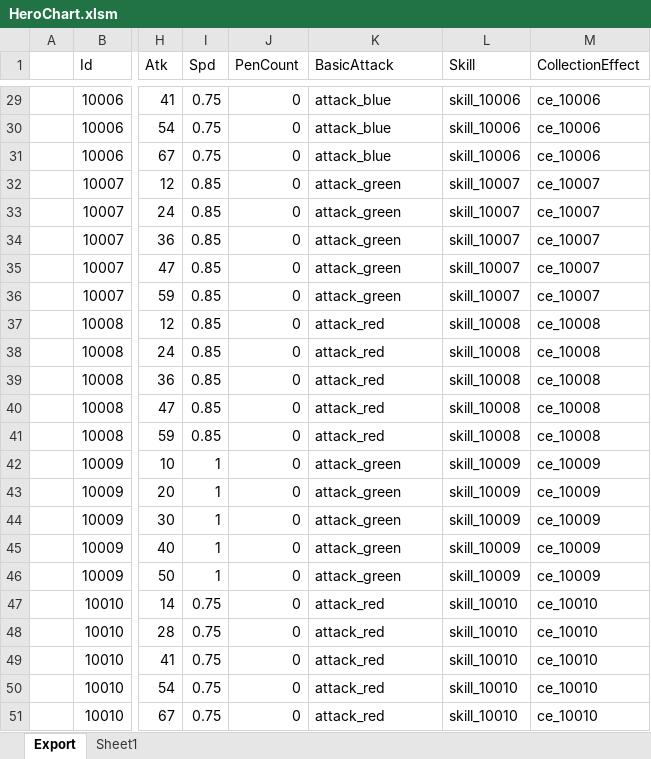
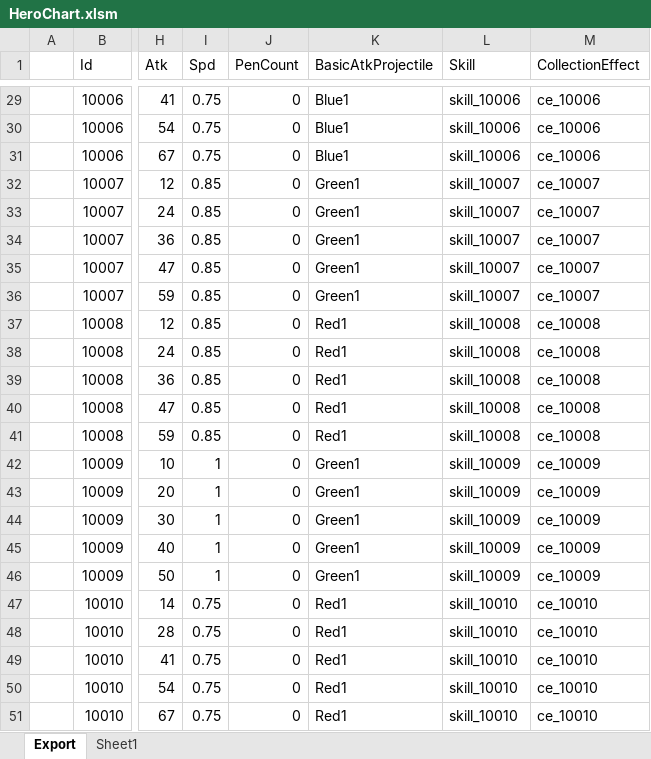
Before and after one commit to BlindBullet/ProjectDF, an Excel workbook: Assets/DataTables~/HeroChart.xlsm, sheet Export, drawn as a sheet; only a part is shown, gaps mark what is left out; values as stored, in another font and other column widths than the file's, no borders; charts and pictures not drawn; the diff covers the shown part only; the diff names each change by its address in the sheet, - before the commit and + after, or states it on an @@ line.

```diff
--- a/Assets/DataTables~/HeroChart.xlsm (sheet Export)
+++ b/Assets/DataTables~/HeroChart.xlsm (sheet Export)
-K1: BasicAttack
+K1: BasicAtkProjectile
-K29:K31 (BasicAtkProjectile): attack_blue
+K29:K31 (BasicAtkProjectile): Blue1
-K32:K36 (BasicAtkProjectile): attack_green
+K32:K36 (BasicAtkProjectile): Green1
-K37:K41 (BasicAtkProjectile): attack_red
+K37:K41 (BasicAtkProjectile): Red1
-K42:K46 (BasicAtkProjectile): attack_green
+K42:K46 (BasicAtkProjectile): Green1
-K47:K51 (BasicAtkProjectile): attack_red
+K47:K51 (BasicAtkProjectile): Red1
```
Also changed, not shown: 27 edited cells elsewhere in this sheet, charts or pictures, 20 other files.
